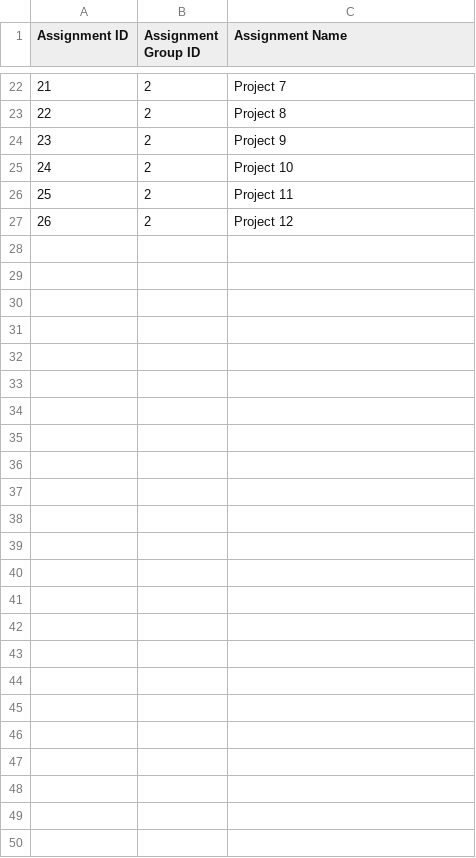
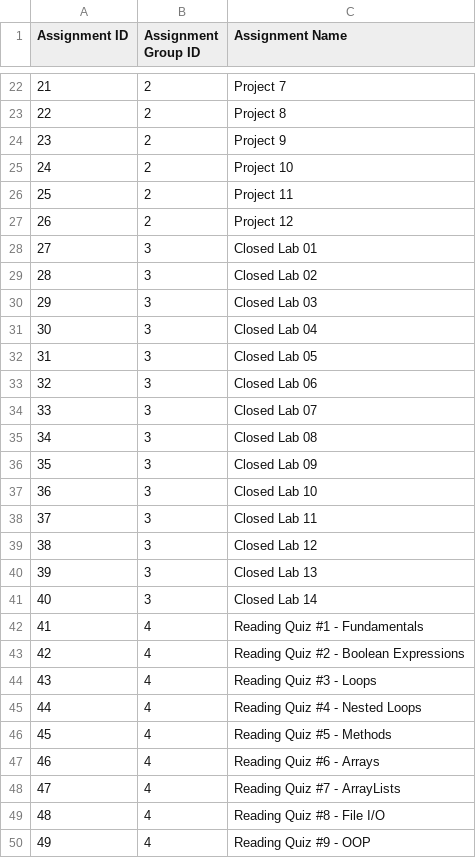
Before and after one commit to jrg94/personal-data, a CSV file: education/assignment-lookup.csv, drawn as a sheet; only a part is shown, gaps mark what is left out.

Commit message:
Filled out groups 3 and 4 in assignments

```diff
--- a/education/assignment-lookup.csv
+++ b/education/assignment-lookup.csv
@@ -27 +27,24 @@ Assignment ID,Assignment Group ID,Assignment Name
 26,2,Project 12
+27,3,Closed Lab 01
+28,3,Closed Lab 02
+29,3,Closed Lab 03
+30,3,Closed Lab 04
+31,3,Closed Lab 05
+32,3,Closed Lab 06
+33,3,Closed Lab 07
+34,3,Closed Lab 08
+35,3,Closed Lab 09
+36,3,Closed Lab 10
+37,3,Closed Lab 11
+38,3,Closed Lab 12
+39,3,Closed Lab 13
+40,3,Closed Lab 14
+41,4,Reading Quiz #1 - Fundamentals
+42,4,Reading Quiz #2 - Boolean Expressions
+43,4,Reading Quiz #3 - Loops
+44,4,Reading Quiz #4 - Nested Loops
+45,4,Reading Quiz #5 - Methods
+46,4,Reading Quiz #6 - Arrays
+47,4,Reading Quiz #7 - ArrayLists
+48,4,Reading Quiz #8 - File I/O
+49,4,Reading Quiz #9 - OOP
```
